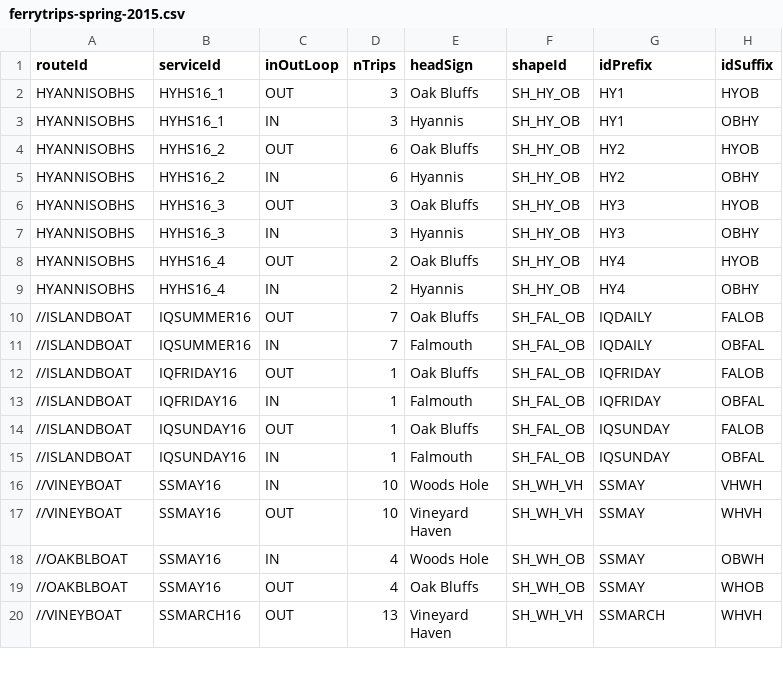
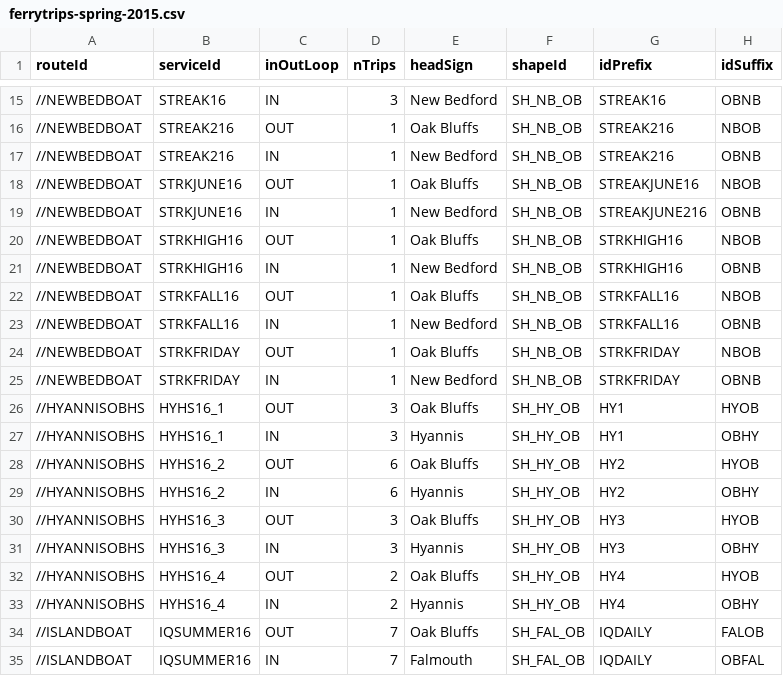
Before and after one commit to UnitOneLLC/buildjson, a CSV file: GTFS/meta/ferrytrips-spring-2015.csv, drawn as a sheet; only a part is shown, gaps mark what is left out; the shorter side is filled out with more unchanged rows; the diff covers the shown part only.

Commit message:
Summer ferry schedule update.

```diff
--- a/GTFS/meta/ferrytrips-spring-2015.csv
+++ b/GTFS/meta/ferrytrips-spring-2015.csv
@@ -2,9 +15,20 @@ routeId,serviceId,inOutLoop,nTrips,headSign,shapeId,idPrefix,idSuffix
-HYANNISOBHS,HYHS16_1,OUT,3,Oak Bluffs,SH_HY_OB,HY1,HYOB
-HYANNISOBHS,HYHS16_1,IN,3,Hyannis,SH_HY_OB,HY1,OBHY
-HYANNISOBHS,HYHS16_2,OUT,6,Oak Bluffs,SH_HY_OB,HY2,HYOB
-HYANNISOBHS,HYHS16_2,IN,6,Hyannis,SH_HY_OB,HY2,OBHY
-HYANNISOBHS,HYHS16_3,OUT,3,Oak Bluffs,SH_HY_OB,HY3,HYOB
-HYANNISOBHS,HYHS16_3,IN,3,Hyannis,SH_HY_OB,HY3,OBHY
-HYANNISOBHS,HYHS16_4,OUT,2,Oak Bluffs,SH_HY_OB,HY4,HYOB
-HYANNISOBHS,HYHS16_4,IN,2,Hyannis,SH_HY_OB,HY4,OBHY
+//NEWBEDBOAT,STREAK16,IN,3,New Bedford,SH_NB_OB,STREAK16,OBNB
+//NEWBEDBOAT,STREAK216,OUT,1,Oak Bluffs,SH_NB_OB,STREAK216,NBOB
+//NEWBEDBOAT,STREAK216,IN,1,New Bedford,SH_NB_OB,STREAK216,OBNB
+//NEWBEDBOAT,STRKJUNE16,OUT,1,Oak Bluffs,SH_NB_OB,STREAKJUNE16,NBOB
+//NEWBEDBOAT,STRKJUNE16,IN,1,New Bedford,SH_NB_OB,STREAKJUNE216,OBNB
+//NEWBEDBOAT,STRKHIGH16,OUT,1,Oak Bluffs,SH_NB_OB,STRKHIGH16,NBOB
+//NEWBEDBOAT,STRKHIGH16,IN,1,New Bedford,SH_NB_OB,STRKHIGH16,OBNB
+//NEWBEDBOAT,STRKFALL16,OUT,1,Oak Bluffs,SH_NB_OB,STRKFALL16,NBOB
+//NEWBEDBOAT,STRKFALL16,IN,1,New Bedford,SH_NB_OB,STRKFALL16,OBNB
+//NEWBEDBOAT,STRKFRIDAY,OUT,1,Oak Bluffs,SH_NB_OB,STRKFRIDAY,NBOB
+//NEWBEDBOAT,STRKFRIDAY,IN,1,New Bedford,SH_NB_OB,STRKFRIDAY,OBNB
+//HYANNISOBHS,HYHS16_1,OUT,3,Oak Bluffs,SH_HY_OB,HY1,HYOB
+//HYANNISOBHS,HYHS16_1,IN,3,Hyannis,SH_HY_OB,HY1,OBHY
+//HYANNISOBHS,HYHS16_2,OUT,6,Oak Bluffs,SH_HY_OB,HY2,HYOB
+//HYANNISOBHS,HYHS16_2,IN,6,Hyannis,SH_HY_OB,HY2,OBHY
+//HYANNISOBHS,HYHS16_3,OUT,3,Oak Bluffs,SH_HY_OB,HY3,HYOB
+//HYANNISOBHS,HYHS16_3,IN,3,Hyannis,SH_HY_OB,HY3,OBHY
+//HYANNISOBHS,HYHS16_4,OUT,2,Oak Bluffs,SH_HY_OB,HY4,HYOB
+//HYANNISOBHS,HYHS16_4,IN,2,Hyannis,SH_HY_OB,HY4,OBHY
 //ISLANDBOAT,IQSUMMER16,OUT,7,Oak Bluffs,SH_FAL_OB,IQDAILY,FALOB
```
Also changed, not shown: 13 added rows elsewhere in this file, 5 other files.
